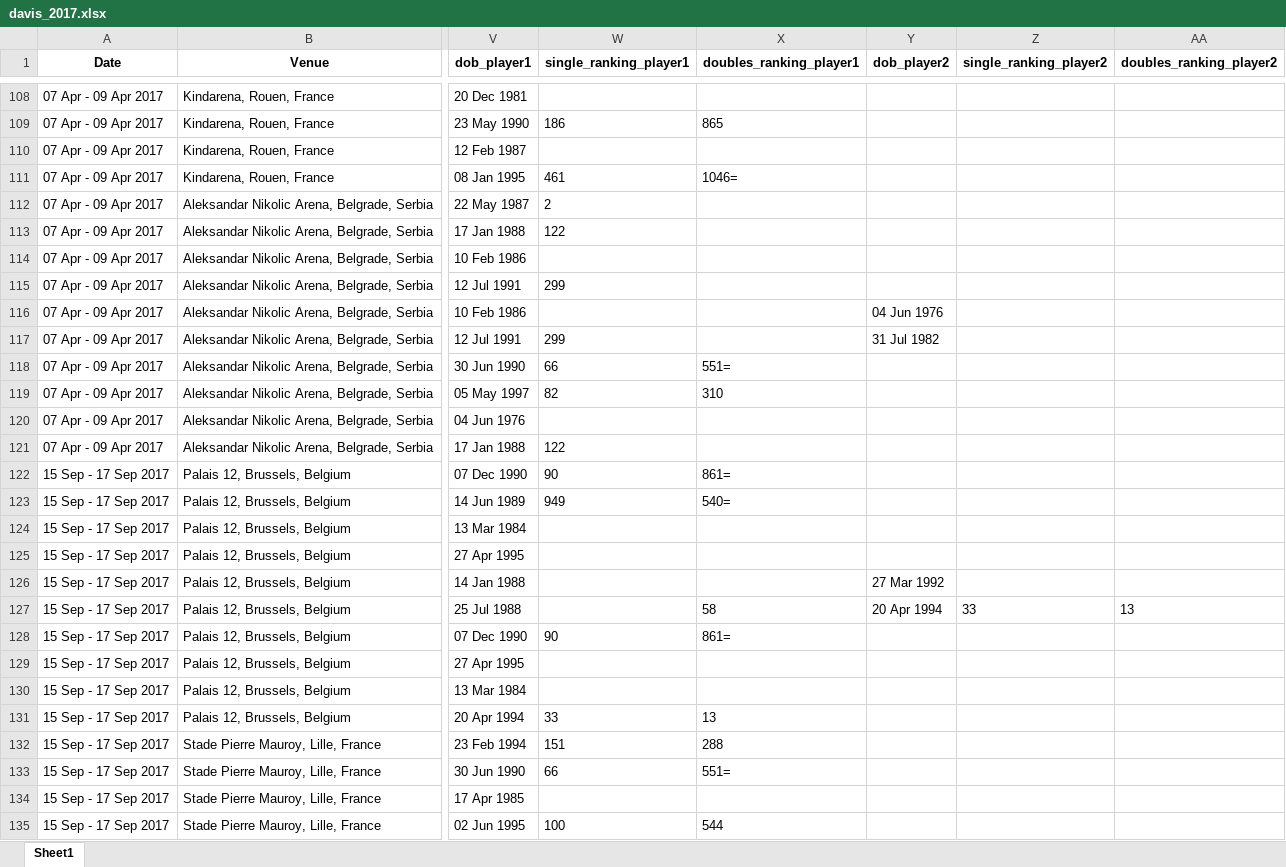
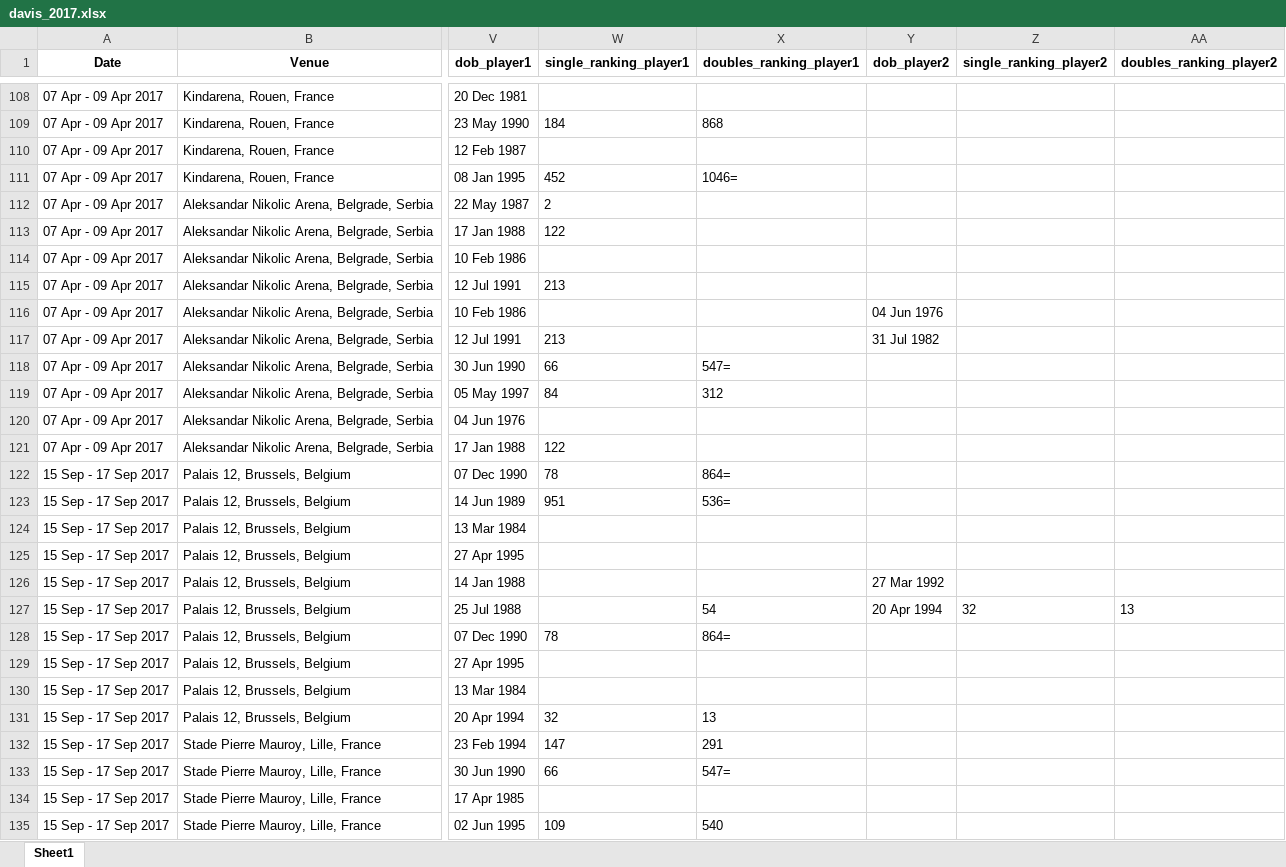
Before and after one commit to AEGDDI/davis-cup, an Excel workbook: data/davis matches/davis_2017.xlsx, sheet Sheet1, drawn as a sheet; only a part is shown, gaps mark what is left out; values as stored, in another font and other column widths than the file's, no borders; the diff covers the shown part only; the diff names each change by its address in the sheet, - before the commit and + after, or states it on an @@ line.

```diff
--- a/data/davis matches/davis_2017.xlsx (sheet Sheet1)
+++ b/data/davis matches/davis_2017.xlsx (sheet Sheet1)
-W109 (single_ranking_player1): 186
+W109 (single_ranking_player1): 184
-X109 (doubles_ranking_player1): 865
+X109 (doubles_ranking_player1): 868
-W111 (single_ranking_player1): 461
+W111 (single_ranking_player1): 452
-W115 (single_ranking_player1): 299
+W115 (single_ranking_player1): 213
-W117 (single_ranking_player1): 299
+W117 (single_ranking_player1): 213
-X118 (doubles_ranking_player1): 551=
+X118 (doubles_ranking_player1): 547=
-W119 (single_ranking_player1): 82
+W119 (single_ranking_player1): 84
-X119 (doubles_ranking_player1): 310
+X119 (doubles_ranking_player1): 312
-W122 (single_ranking_player1): 90
+W122 (single_ranking_player1): 78
-X122 (doubles_ranking_player1): 861=
+X122 (doubles_ranking_player1): 864=
-W123 (single_ranking_player1): 949
+W123 (single_ranking_player1): 951
-X123 (doubles_ranking_player1): 540=
+X123 (doubles_ranking_player1): 536=
-X127 (doubles_ranking_player1): 58
+X127 (doubles_ranking_player1): 54
-Z127 (single_ranking_player2): 33
+Z127 (single_ranking_player2): 32
-W128 (single_ranking_player1): 90
+W128 (single_ranking_player1): 78
-X128 (doubles_ranking_player1): 861=
+X128 (doubles_ranking_player1): 864=
-W131 (single_ranking_player1): 33
+W131 (single_ranking_player1): 32
-W132 (single_ranking_player1): 151
+W132 (single_ranking_player1): 147
-X132 (doubles_ranking_player1): 288
+X132 (doubles_ranking_player1): 291
-X133 (doubles_ranking_player1): 551=
+X133 (doubles_ranking_player1): 547=
-W135 (single_ranking_player1): 100
+W135 (single_ranking_player1): 109
-X135 (doubles_ranking_player1): 544
+X135 (doubles_ranking_player1): 540
```
Also changed, not shown: 10 added rows and 71 edited cells elsewhere in this sheet, data/davis matches/combined_davis.xlsx, data/davis matches/davis_2015.xlsx, 16 other files.
